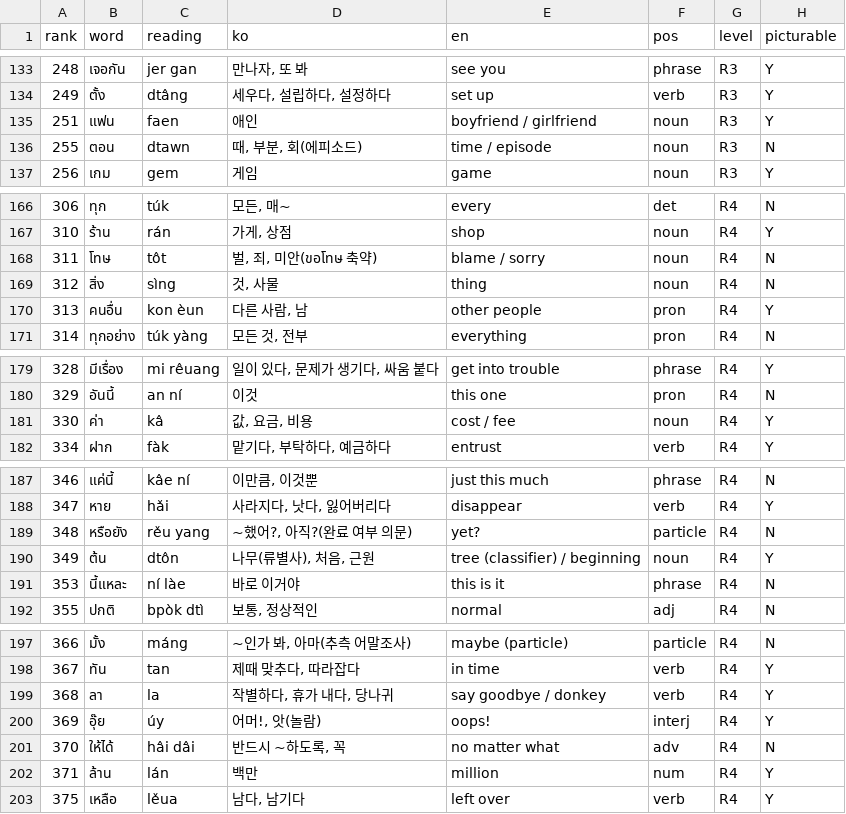
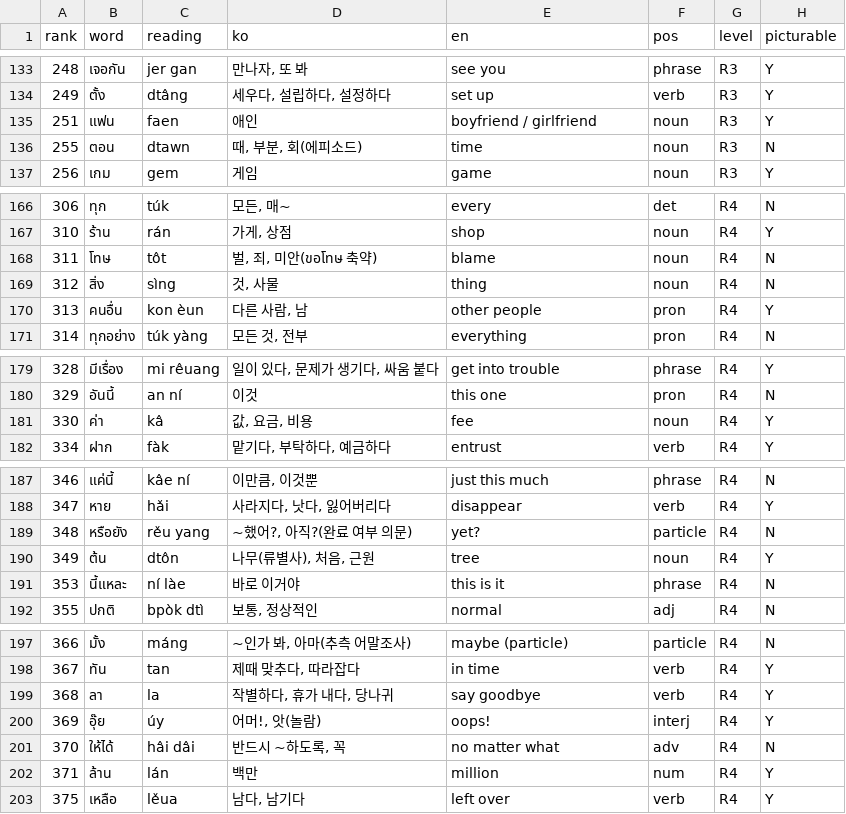
Before and after one commit to talkverselab/talkverse-th, a CSV file: data/review/gemini/th.csv, drawn as a sheet; only a part is shown, gaps mark what is left out; the diff covers the shown part only.

```diff
--- a/data/review/gemini/th.csv
+++ b/data/review/gemini/th.csv
@@ -135,3 +135,3 @@ rank,word,reading,ko,en,pos,level,picturable
 251,แฟน,faen,애인,boyfriend / girlfriend,noun,R3,Y
-255,ตอน,dtawn,"때, 부분, 회(에피소드)",time / episode,noun,R3,N
+255,ตอน,dtawn,"때, 부분, 회(에피소드)",time,noun,R3,N
 256,เกม,gem,게임,game,noun,R3,Y
@@ -167,3 +167,3 @@ rank,word,reading,ko,en,pos,level,picturable
 310,ร้าน,rán,"가게, 상점",shop,noun,R4,Y
-311,โทษ,tôt,"벌, 죄, 미안(ขอโทษ 축약)",blame / sorry,noun,R4,N
+311,โทษ,tôt,"벌, 죄, 미안(ขอโทษ 축약)",blame,noun,R4,N
 312,สิ่ง,sìng,"것, 사물",thing,noun,R4,N
@@ -180,3 +180,3 @@ rank,word,reading,ko,en,pos,level,picturable
 329,อันนี้,an ní,이것,this one,pron,R4,N
-330,ค่า,kâ,"값, 요금, 비용",cost / fee,noun,R4,Y
+330,ค่า,kâ,"값, 요금, 비용",fee,noun,R4,Y
 334,ฝาก,fàk,"맡기다, 부탁하다, 예금하다",entrust,verb,R4,Y
@@ -189,3 +189,3 @@ rank,word,reading,ko,en,pos,level,picturable
 348,หรือยัง,rěu yang,"~했어?, 아직?(완료 여부 의문)",yet?,particle,R4,N
-349,ต้น,dtôn,"나무(류별사), 처음, 근원",tree (classifier) / beginning,noun,R4,Y
+349,ต้น,dtôn,"나무(류별사), 처음, 근원",tree,noun,R4,Y
 353,นี้แหละ,ní làe,바로 이거야,this is it,phrase,R4,N
@@ -198,3 +198,3 @@ rank,word,reading,ko,en,pos,level,picturable
 367,ทัน,tan,"제때 맞추다, 따라잡다",in time,verb,R4,Y
-368,ลา,la,"작별하다, 휴가 내다, 당나귀",say goodbye / donkey,verb,R4,Y
+368,ลา,la,"작별하다, 휴가 내다, 당나귀",say goodbye,verb,R4,Y
 369,อุ๊ย,úy,"어머!, 앗(놀람)",oops!,interj,R4,Y
```
Also changed, not shown: 11 edited cells elsewhere in this file.
